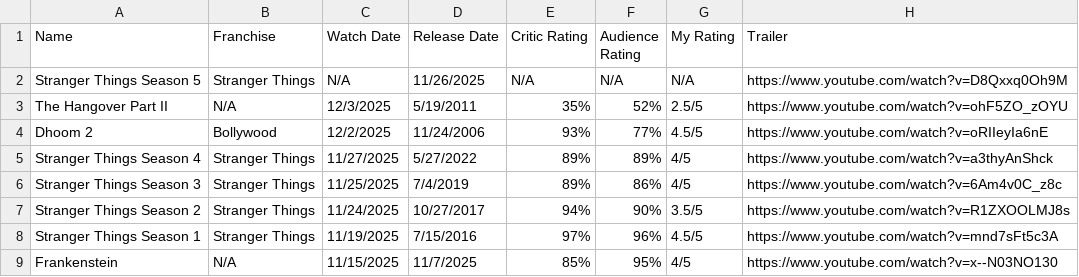
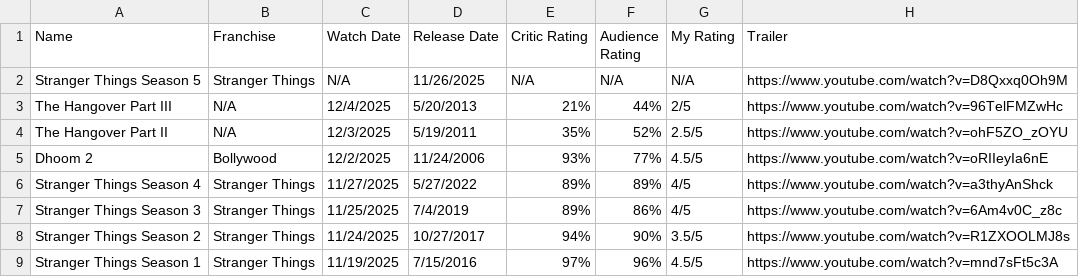
Before and after one commit to aaruldhawan02/movies, a CSV file: public/AllMovies.csv, drawn as a sheet; only a part is shown; the shorter side is filled out with more unchanged rows.

Commit message:
Hangover Part III

```diff
--- a/public/AllMovies.csv
+++ b/public/AllMovies.csv
@@ -2,2 +2,3 @@ Name ,Franchise,Watch Date,Release Date,Critic Rating,Audience Rating,My Rating,
 Stranger Things Season 5,Stranger Things,N/A,11/26/2025,N/A,N/A,N/A,https://www.youtube.com/watch?v=D8Qxxq0Oh9M
+The Hangover Part III,N/A,12/4/2025,5/20/2013,21%,44%,2/5,https://www.youtube.com/watch?v=96TelFMZwHc
 The Hangover Part II,N/A,12/3/2025,5/19/2011,35%,52%,2.5/5,https://www.youtube.com/watch?v=ohF5ZO_zOYU
```
Also changed, not shown: 2 other files.
